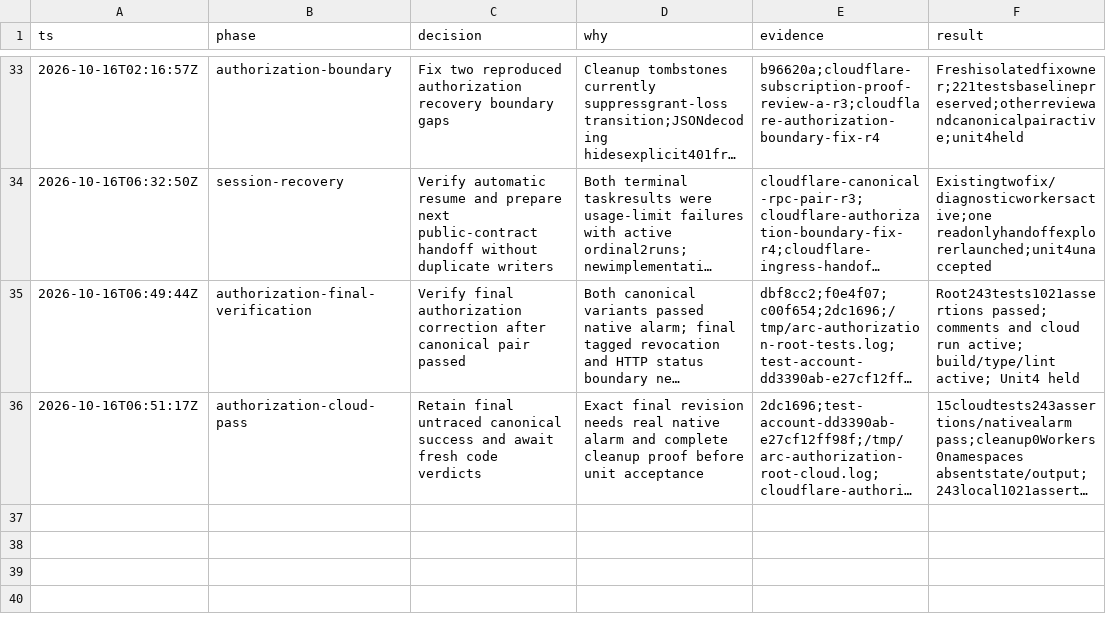
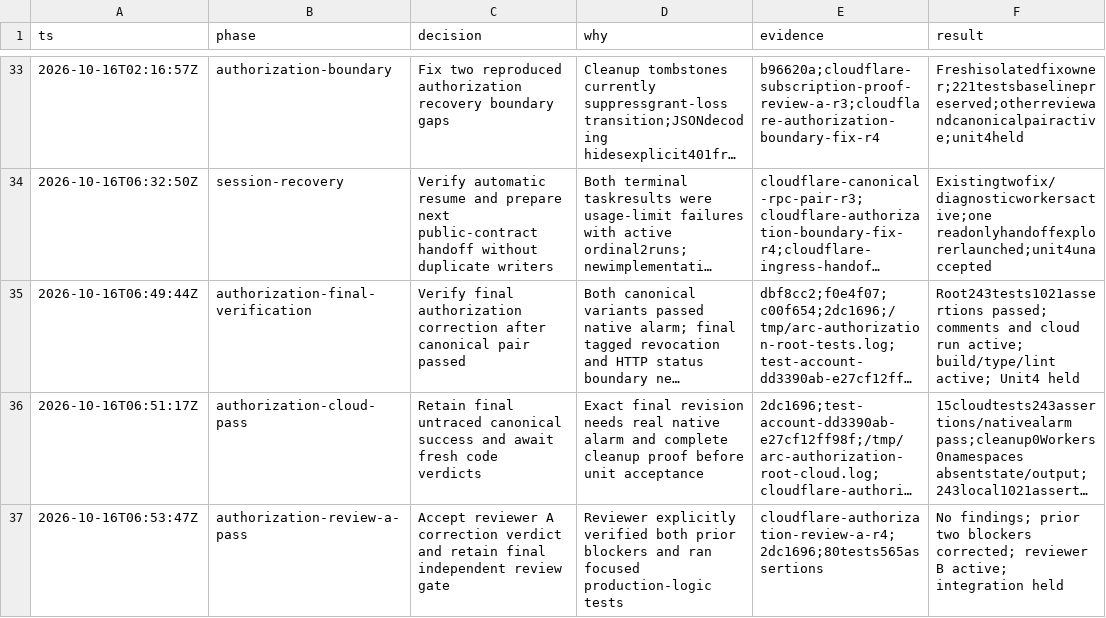
Before and after one commit to PlagueFPS/arc-tools, a TSV file: .audit/cloudflare-migration.tsv, drawn as a sheet; only a part is shown, gaps mark what is left out; long unchanged cells end in …; the diff names each change by its address in the sheet, - before the commit and + after, or states it on an @@ line.

Commit message:
docs: retain passing authorization review A

```diff
--- a/.audit/cloudflare-migration.tsv
+++ b/.audit/cloudflare-migration.tsv
+row 37: 2026-10-16T06:53:47Z | authorization-review-a-pass | Accept reviewer A correction verdict and retain final independent review gate | Reviewer explicitly verified both prior blockers and ran focused production-logic tests | cloudflare-authorization-review-a-r4;2dc1696;80tests565assertions | No findings; prior two blockers corrected; reviewer B active; integration held
```
Also changed, not shown: 1 other file.
